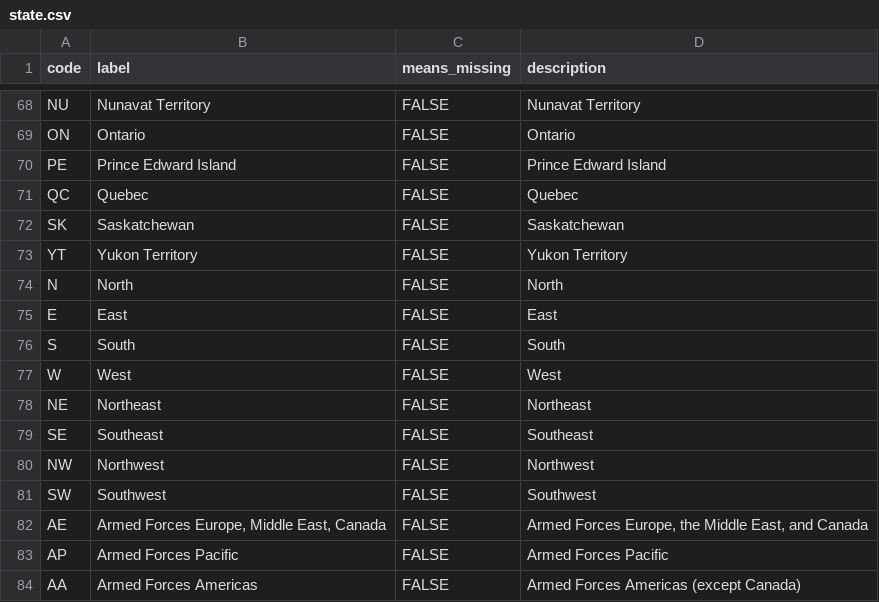
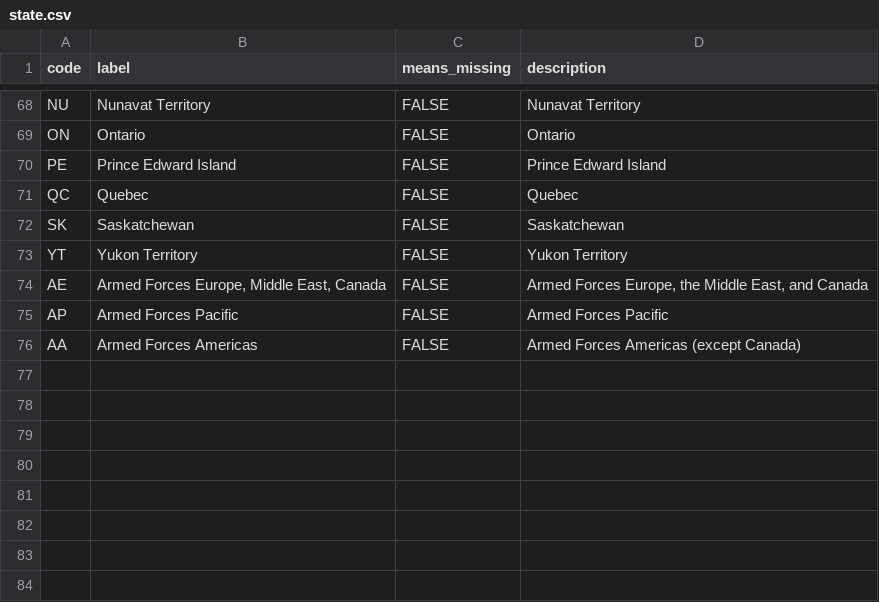
Before and after one commit to WerthPADOH/naaccr, a CSV file: data-raw/code-labels/state.csv, drawn as a sheet; only a part is shown, gaps mark what is left out; the diff names each change by its address in the sheet, - before the commit and + after, or states it on an @@ line.

Commit message:
Remove cardinal directions from state postal codes

```diff
--- a/data-raw/code-labels/state.csv
+++ b/data-raw/code-labels/state.csv
-row 74: N | North | FALSE | North
-row 75: E | East | FALSE | East
-row 76: S | South | FALSE | South
-row 77: W | West | FALSE | West
-row 78: NE | Northeast | FALSE | Northeast
-row 79: SE | Southeast | FALSE | Southeast
-row 80: NW | Northwest | FALSE | Northwest
-row 81: SW | Southwest | FALSE | Southwest
```
